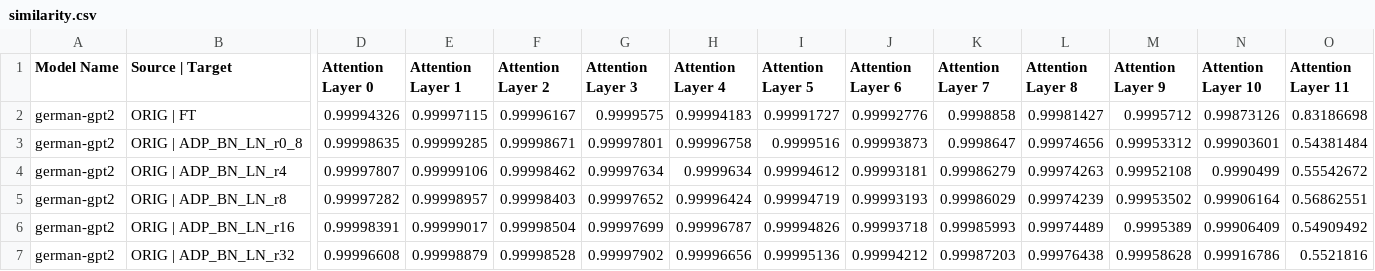
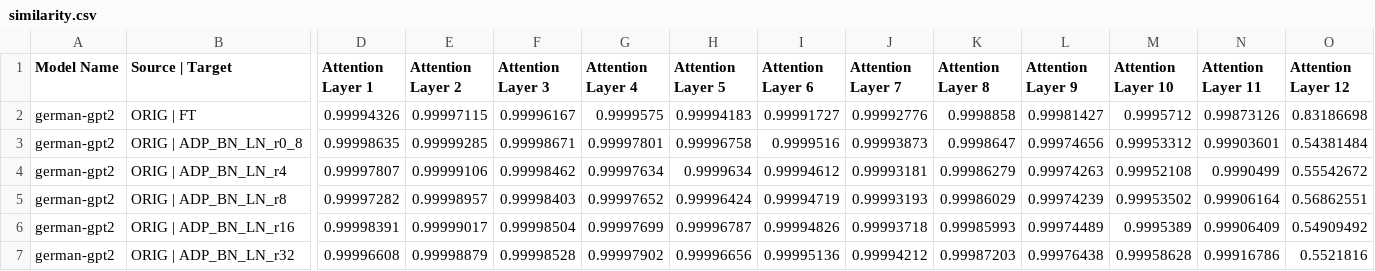
Before and after one commit to iphosi/master_thesis, a CSV file: evaluation/german-gpt2/sequential/similarity.csv (was evaluation/sequential/similarity.csv), drawn as a sheet; only a part is shown, gaps mark what is left out; the diff names each change by its address in the sheet, - before the commit and + after, or states it on an @@ line.

```diff
--- a/evaluation/sequential/similarity.csv
+++ b/evaluation/german-gpt2/sequential/similarity.csv
-D1: Attention Layer 0
+D1: Attention Layer 1
-E1: Attention Layer 1
+E1: Attention Layer 2
-F1: Attention Layer 2
+F1: Attention Layer 3
-G1: Attention Layer 3
+G1: Attention Layer 4
-H1: Attention Layer 4
+H1: Attention Layer 5
-I1: Attention Layer 5
+I1: Attention Layer 6
-J1: Attention Layer 6
+J1: Attention Layer 7
-K1: Attention Layer 7
+K1: Attention Layer 8
-L1: Attention Layer 8
+L1: Attention Layer 9
-M1: Attention Layer 9
+M1: Attention Layer 10
-N1: Attention Layer 10
+N1: Attention Layer 11
-O1: Attention Layer 11
+O1: Attention Layer 12
```
Also changed, not shown: 71 other files.
